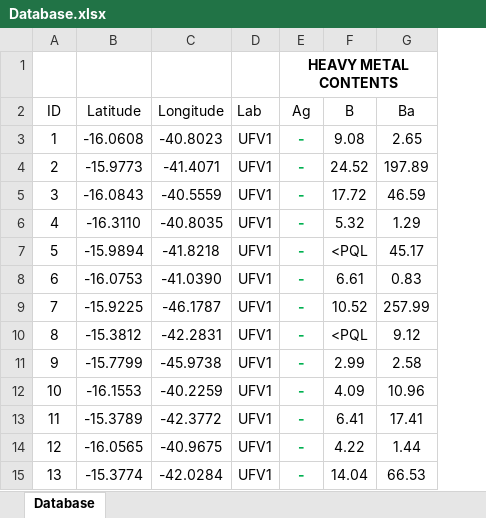
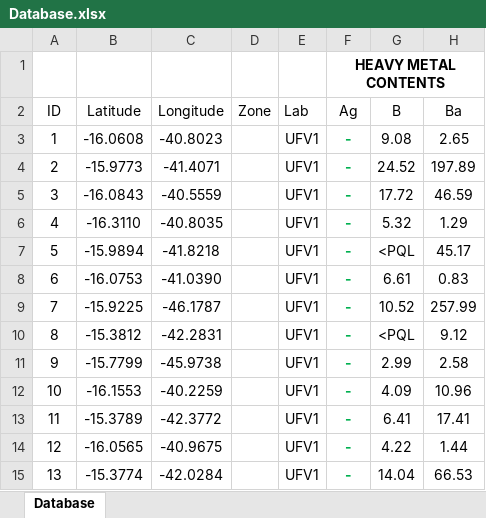
Before and after one commit to JordanEckert/Minas_Gerais, an Excel workbook: Database/Database.xlsx, sheet Database, drawn as a sheet; only a part is shown; values as stored, in another font and other column widths than the file's, no borders; the diff names each change by its address in the sheet, - before the commit and + after, or states it on an @@ line.

```diff
--- a/Database/Database.xlsx (sheet Database)
+++ b/Database/Database.xlsx (sheet Database)
+column D (Zone), empty
```
Also changed, not shown: 1 other file.
